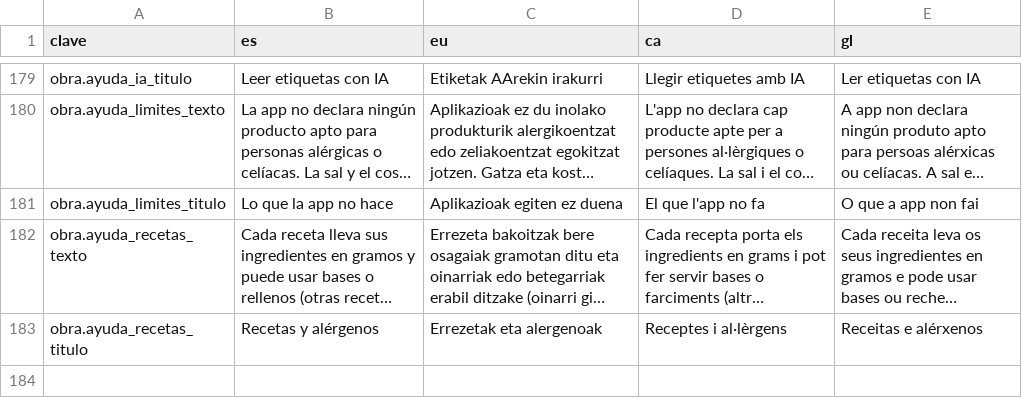
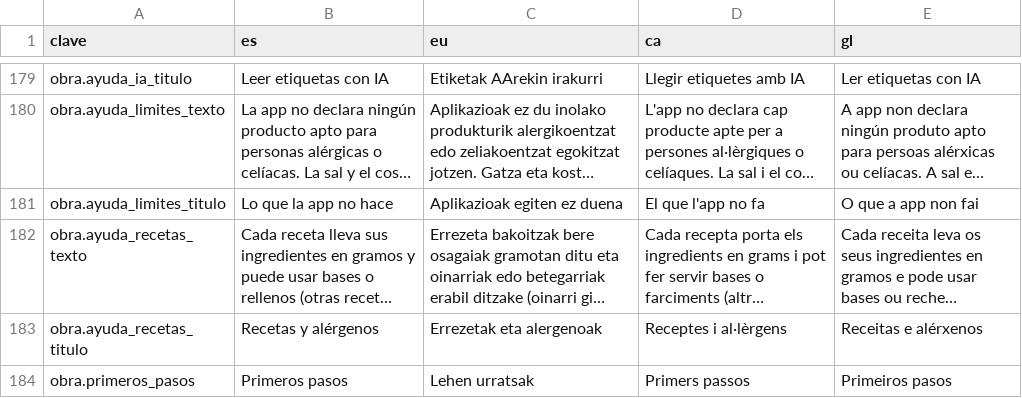
Before and after one commit to JosuIru/nuevo-ser, a CSV file: content/solera/traducciones/obrador.csv, drawn as a sheet; only a part is shown, gaps mark what is left out; long unchanged cells end in …; the diff names each change by its address in the sheet, - before the commit and + after, or states it on an @@ line.

```diff
--- a/content/solera/traducciones/obrador.csv
+++ b/content/solera/traducciones/obrador.csv
+row 184: obra.primeros_pasos | Primeros pasos | Lehen urratsak | Primers passos | Primeiros pasos
```
Also changed, not shown: content/solera/traducciones/monte.csv, 3 other files.
